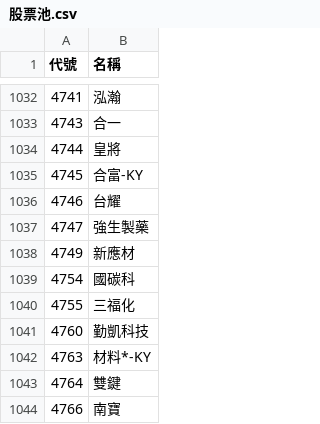
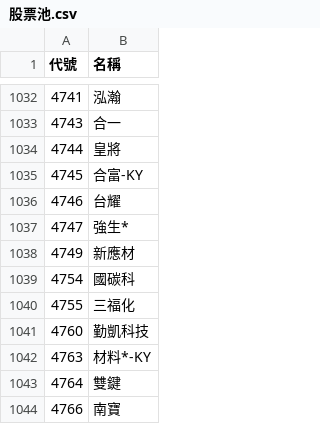
Before and after one commit to samulehsieh/stock-pool, a CSV file: 股票池.csv, drawn as a sheet; only a part is shown, gaps mark what is left out.

```diff
--- a/股票池.csv
+++ b/股票池.csv
@@ -1036,3 +1036,3 @@
 4746,台耀
-4747,強生製藥
+4747,強生*
 4749,新應材
```
